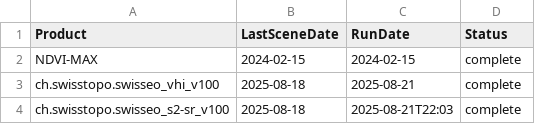
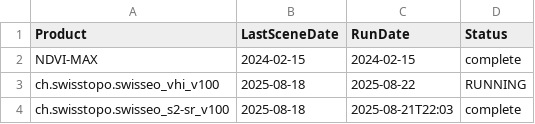
Before and after one commit to swisstopo/topo-satromo, a CSV file: tools/last_updates.csv, drawn as a sheet.

Commit message:
Tools files done

```diff
--- a/tools/last_updates.csv
+++ b/tools/last_updates.csv
@@ -2,3 +2,3 @@ Product,LastSceneDate,RunDate,Status
 NDVI-MAX,2024-02-15,2024-02-15,complete
-ch.swisstopo.swisseo_vhi_v100,2025-08-18,2025-08-21,complete
+ch.swisstopo.swisseo_vhi_v100,2025-08-18,2025-08-22,RUNNING
 ch.swisstopo.swisseo_s2-sr_v100,2025-08-18,2025-08-21T22:03,complete
```
